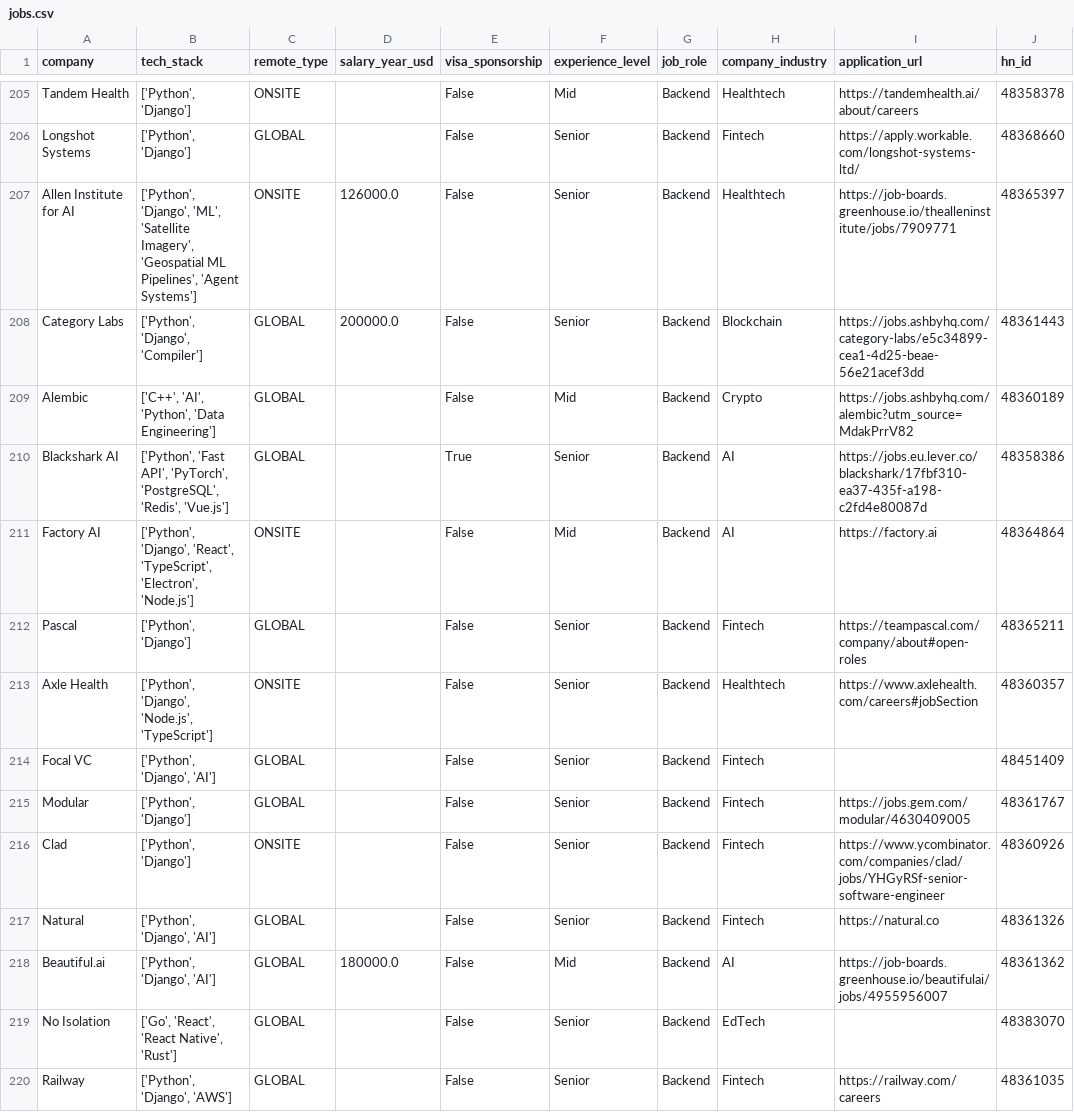
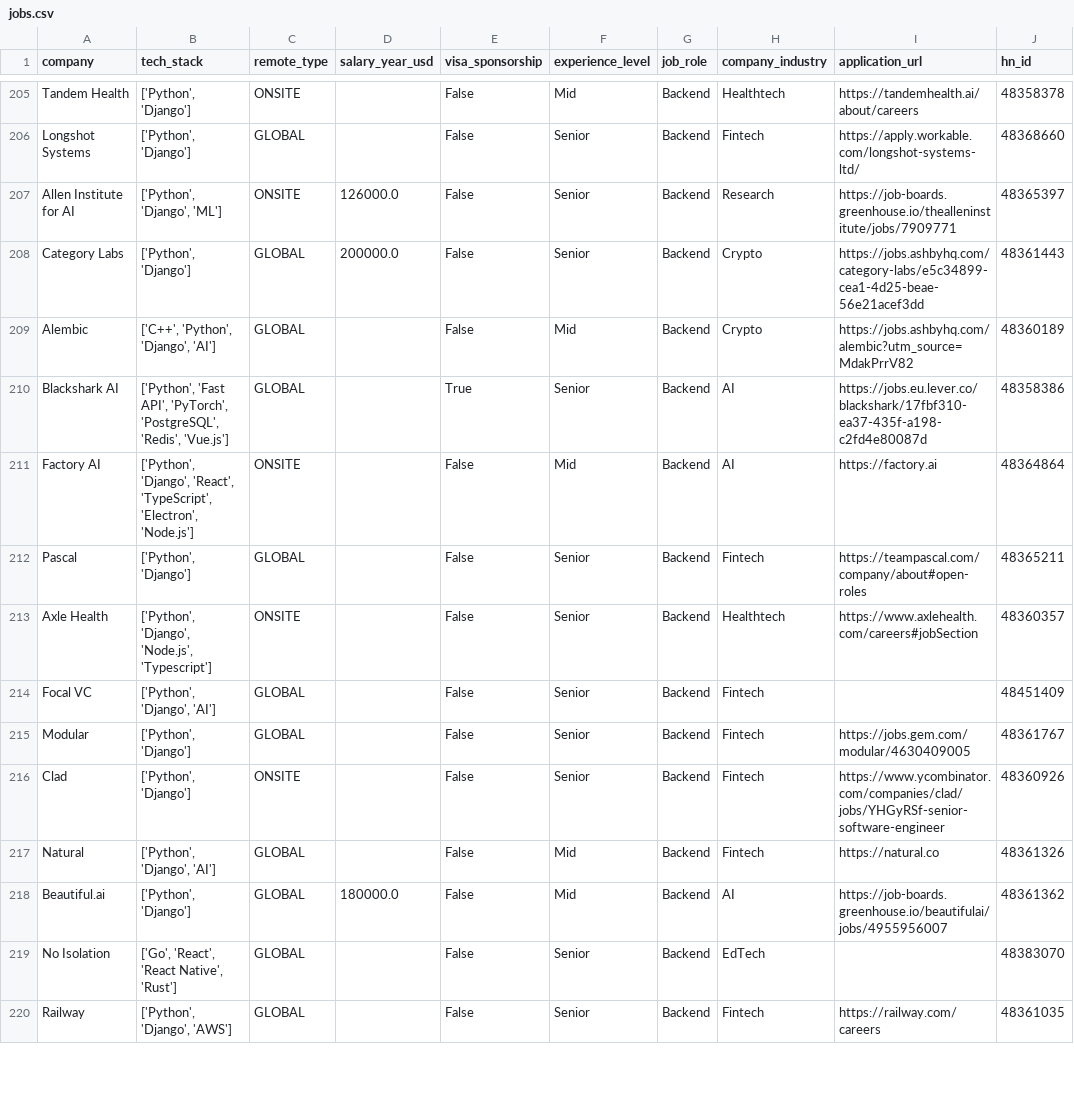
Before and after one commit to UniverseScripts/job-scrapper-ai, a CSV file: data/processed/jobs.csv, drawn as a sheet; only a part is shown, gaps mark what is left out; the diff covers the shown part only; the diff names each change by its address in the sheet, - before the commit and + after, or states it on an @@ line.

```diff
--- a/data/processed/jobs.csv
+++ b/data/processed/jobs.csv
-B207 (tech_stack): ['Python', 'Django', 'ML', 'Satellite Imagery', 'Geospatial ML Pipelines', 'Agent Systems']
+B207 (tech_stack): ['Python', 'Django', 'ML']
-H207 (company_industry): Healthtech
+H207 (company_industry): Research
-B208 (tech_stack): ['Python', 'Django', 'Compiler']
+B208 (tech_stack): ['Python', 'Django']
-H208 (company_industry): Blockchain
+H208 (company_industry): Crypto
-B209 (tech_stack): ['C++', 'AI', 'Python', 'Data Engineering']
+B209 (tech_stack): ['C++', 'Python', 'Django', 'AI']
-B213 (tech_stack): ['Python', 'Django', 'Node.js', 'TypeScript']
+B213 (tech_stack): ['Python', 'Django', 'Node.js', 'Typescript']
-F217 (experience_level): Senior
+F217 (experience_level): Mid
-B218 (tech_stack): ['Python', 'Django', 'AI']
+B218 (tech_stack): ['Python', 'Django']
```
Also changed, not shown: 132 edited cells elsewhere in this file.
